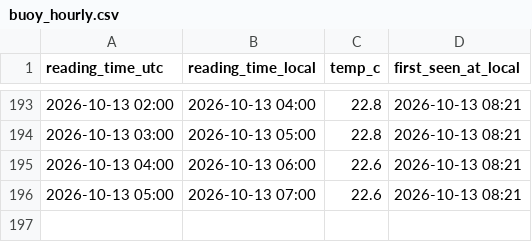
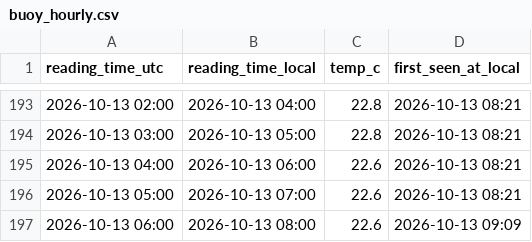
Before and after one commit to jezisko11/actual-web-data, a CSV file: buoy_hourly.csv, drawn as a sheet; only a part is shown, gaps mark what is left out.

```diff
--- a/buoy_hourly.csv
+++ b/buoy_hourly.csv
@@ -196 +196,2 @@ reading_time_utc,reading_time_local,temp_c,first_seen_at_local
 2026-10-13 05:00,2026-10-13 07:00,22.6,2026-10-13 08:21
+2026-10-13 06:00,2026-10-13 08:00,22.6,2026-10-13 09:09
```
Also changed, not shown: sea_temp_log.csv.
